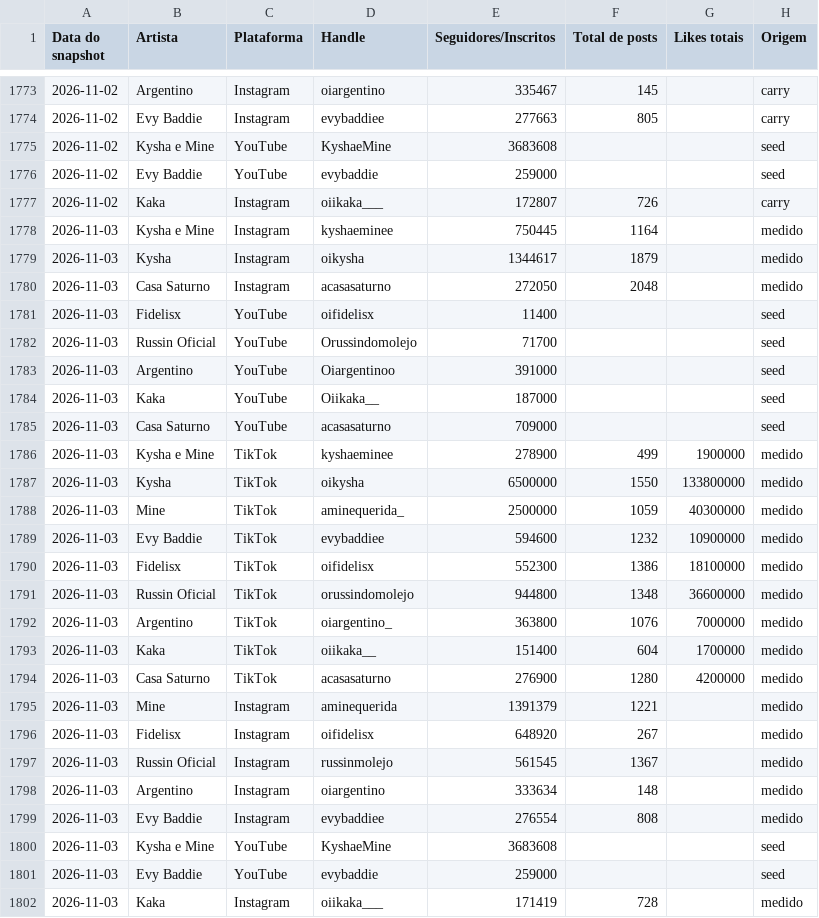
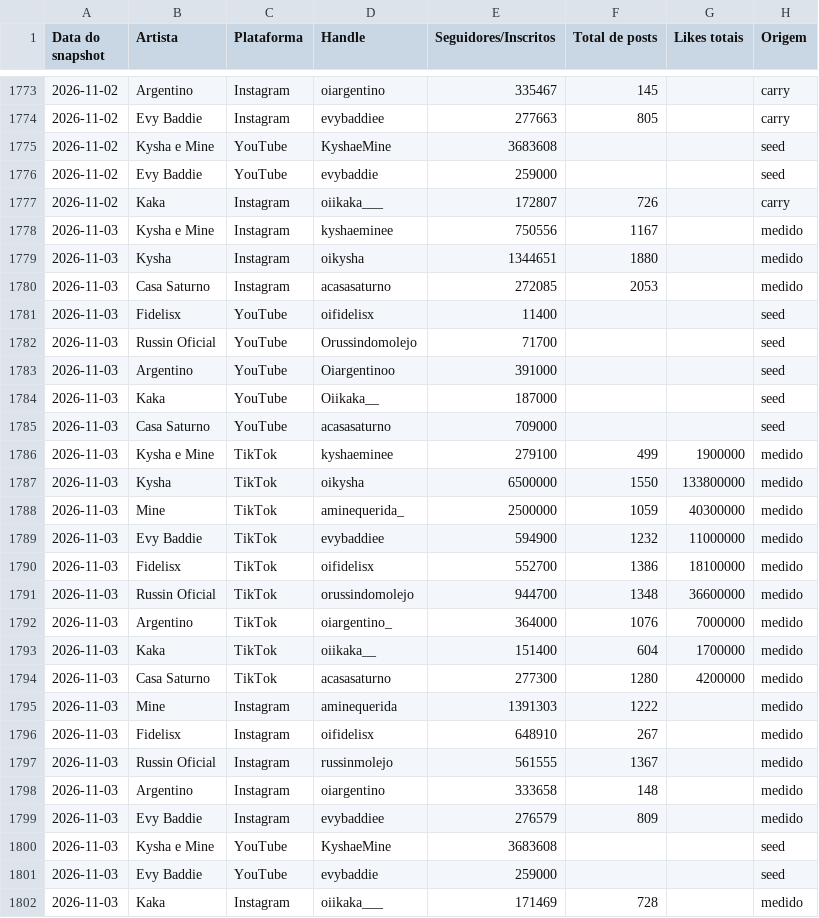
Before and after one commit to casa-saturno/monitor, a CSV file: pipeline/base/contadores.csv, drawn as a sheet; only a part is shown, gaps mark what is left out.

```diff
--- a/pipeline/base/contadores.csv
+++ b/pipeline/base/contadores.csv
@@ -1777,5 +1777,5 @@ Data do snapshot,Artista,Plataforma,Handle,Seguidores/Inscritos,Total de posts,L
 2026-11-02,Kaka,Instagram,oiikaka___,172807,726,,carry
-2026-11-03,Kysha e Mine,Instagram,kyshaeminee,750445,1164,,medido
-2026-11-03,Kysha,Instagram,oikysha,1344617,1879,,medido
-2026-11-03,Casa Saturno,Instagram,acasasaturno,272050,2048,,medido
+2026-11-03,Kysha e Mine,Instagram,kyshaeminee,750556,1167,,medido
+2026-11-03,Kysha,Instagram,oikysha,1344651,1880,,medido
+2026-11-03,Casa Saturno,Instagram,acasasaturno,272085,2053,,medido
 2026-11-03,Fidelisx,YouTube,oifidelisx,11400,,,seed
@@ -1785,18 +1785,18 @@ Data do snapshot,Artista,Plataforma,Handle,Seguidores/Inscritos,Total de posts,L
 2026-11-03,Casa Saturno,YouTube,acasasaturno,709000,,,seed
-2026-11-03,Kysha e Mine,TikTok,kyshaeminee,278900,499,1900000,medido
+2026-11-03,Kysha e Mine,TikTok,kyshaeminee,279100,499,1900000,medido
 2026-11-03,Kysha,TikTok,oikysha,6500000,1550,133800000,medido
 2026-11-03,Mine,TikTok,aminequerida_,2500000,1059,40300000,medido
-2026-11-03,Evy Baddie,TikTok,evybaddiee,594600,1232,10900000,medido
-2026-11-03,Fidelisx,TikTok,oifidelisx,552300,1386,18100000,medido
-2026-11-03,Russin Oficial,TikTok,orussindomolejo,944800,1348,36600000,medido
-2026-11-03,Argentino,TikTok,oiargentino_,363800,1076,7000000,medido
+2026-11-03,Evy Baddie,TikTok,evybaddiee,594900,1232,11000000,medido
+2026-11-03,Fidelisx,TikTok,oifidelisx,552700,1386,18100000,medido
+2026-11-03,Russin Oficial,TikTok,orussindomolejo,944700,1348,36600000,medido
+2026-11-03,Argentino,TikTok,oiargentino_,364000,1076,7000000,medido
 2026-11-03,Kaka,TikTok,oiikaka__,151400,604,1700000,medido
-2026-11-03,Casa Saturno,TikTok,acasasaturno,276900,1280,4200000,medido
-2026-11-03,Mine,Instagram,aminequerida,1391379,1221,,medido
-2026-11-03,Fidelisx,Instagram,oifidelisx,648920,267,,medido
-2026-11-03,Russin Oficial,Instagram,russinmolejo,561545,1367,,medido
-2026-11-03,Argentino,Instagram,oiargentino,333634,148,,medido
-2026-11-03,Evy Baddie,Instagram,evybaddiee,276554,808,,medido
+2026-11-03,Casa Saturno,TikTok,acasasaturno,277300,1280,4200000,medido
+2026-11-03,Mine,Instagram,aminequerida,1391303,1222,,medido
+2026-11-03,Fidelisx,Instagram,oifidelisx,648910,267,,medido
+2026-11-03,Russin Oficial,Instagram,russinmolejo,561555,1367,,medido
+2026-11-03,Argentino,Instagram,oiargentino,333658,148,,medido
+2026-11-03,Evy Baddie,Instagram,evybaddiee,276579,809,,medido
 2026-11-03,Kysha e Mine,YouTube,KyshaeMine,3683608,,,seed
 2026-11-03,Evy Baddie,YouTube,evybaddie,259000,,,seed
-2026-11-03,Kaka,Instagram,oiikaka___,171419,728,,medido
+2026-11-03,Kaka,Instagram,oiikaka___,171469,728,,medido
```
Also changed, not shown: pipeline/base/posts.csv, 2 other files.
